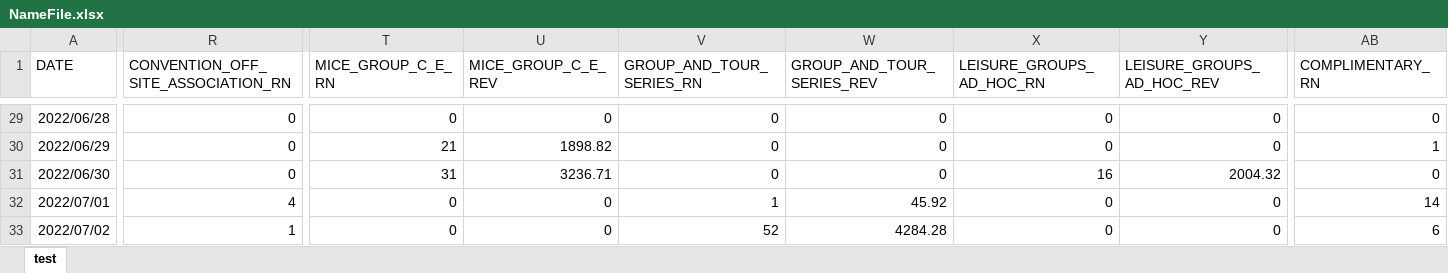
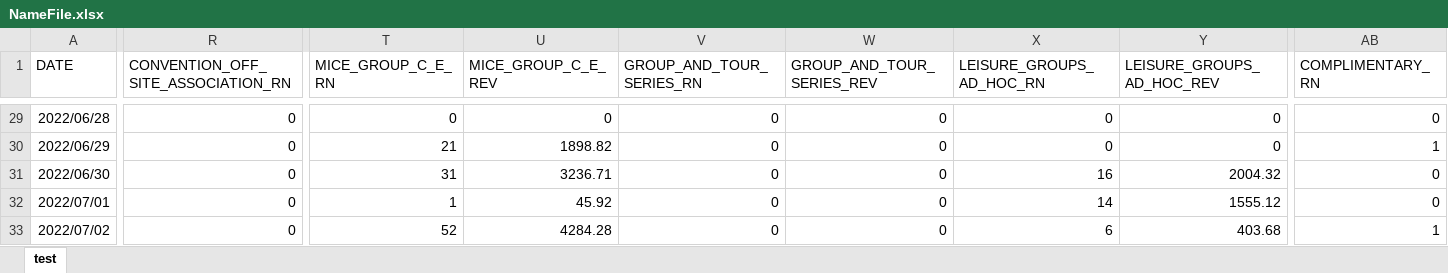
Before and after one commit to carmenjuyo/.converterstreamlit, an Excel workbook: NameFile.xlsx, sheet test, drawn as a sheet; only a part is shown, gaps mark what is left out; values as stored, in another font and other column widths than the file's, no borders; the diff covers the shown part only; the diff names each change by its address in the sheet, - before the commit and + after, or states it on an @@ line.

Commit message:
Again error with pasting in Excel

```diff
--- a/NameFile.xlsx (sheet test)
+++ b/NameFile.xlsx (sheet test)
-R32: 4
+R32: 0
-T32 (MICE_GROUP_C_E_RN): 0
+T32 (MICE_GROUP_C_E_RN): 1
-U32 (MICE_GROUP_C_E_REV): 0
+U32 (MICE_GROUP_C_E_REV): 45.92
-V32 (GROUP_AND_TOUR_SERIES_RN): 1
+V32 (GROUP_AND_TOUR_SERIES_RN): 0
-W32 (GROUP_AND_TOUR_SERIES_REV): 45.92
+W32 (GROUP_AND_TOUR_SERIES_REV): 0
-X32 (LEISURE_GROUPS_AD_HOC_RN): 0
+X32 (LEISURE_GROUPS_AD_HOC_RN): 14
-Y32 (LEISURE_GROUPS_AD_HOC_REV): 0
+Y32 (LEISURE_GROUPS_AD_HOC_REV): 1555.12
-AB32 (COMPLIMENTARY_RN): 14
+AB32 (COMPLIMENTARY_RN): 0
-R33: 1
+R33: 0
-T33 (MICE_GROUP_C_E_RN): 0
+T33 (MICE_GROUP_C_E_RN): 52
-U33 (MICE_GROUP_C_E_REV): 0
+U33 (MICE_GROUP_C_E_REV): 4284.28
-V33 (GROUP_AND_TOUR_SERIES_RN): 52
+V33 (GROUP_AND_TOUR_SERIES_RN): 0
-W33 (GROUP_AND_TOUR_SERIES_REV): 4284.28
+W33 (GROUP_AND_TOUR_SERIES_REV): 0
-X33 (LEISURE_GROUPS_AD_HOC_RN): 0
+X33 (LEISURE_GROUPS_AD_HOC_RN): 6
-Y33 (LEISURE_GROUPS_AD_HOC_REV): 0
+Y33 (LEISURE_GROUPS_AD_HOC_REV): 403.68
-AB33 (COMPLIMENTARY_RN): 6
+AB33 (COMPLIMENTARY_RN): 1
```
Also changed, not shown: 419 edited cells elsewhere in this sheet, 1 other file.
